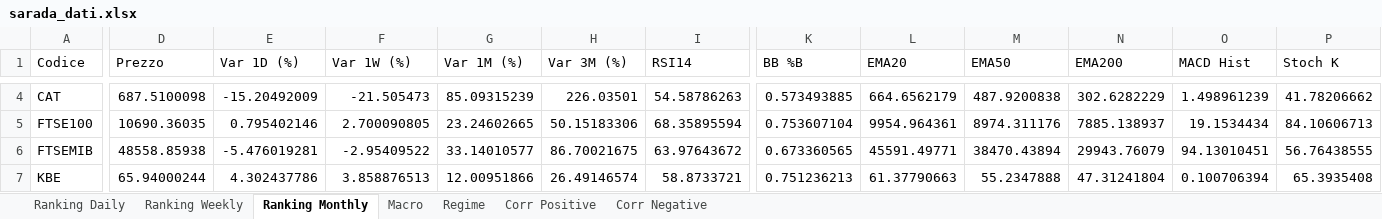
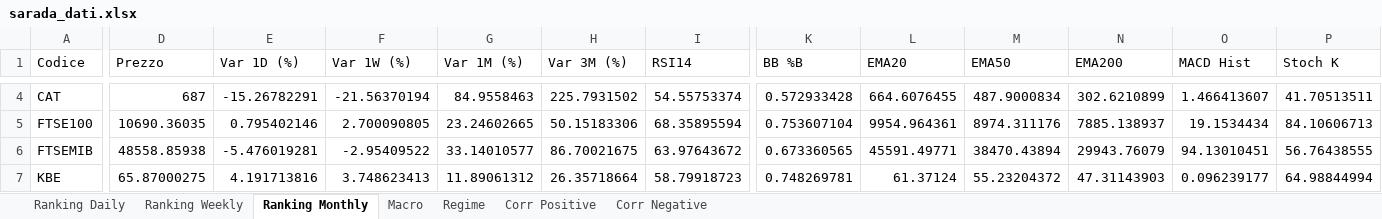
Before and after one commit to giapal96-star/jennifer-trading-dashbord, an Excel workbook: docs/sarada_dati.xlsx, sheet Ranking Monthly, drawn as a sheet; only a part is shown, gaps mark what is left out; values as stored, in another font and other column widths than the file's, no borders; the diff covers the shown part only; the diff names each change by its address in the sheet, - before the commit and + after, or states it on an @@ line.

```diff
--- a/docs/sarada_dati.xlsx (sheet Ranking Monthly)
+++ b/docs/sarada_dati.xlsx (sheet Ranking Monthly)
-D4 (Prezzo): 687.5100098
+D4 (Prezzo): 687
-E4 (Var 1D (%)): -15.20492009
+E4 (Var 1D (%)): -15.26782291
-F4 (Var 1W (%)): -21.505473
+F4 (Var 1W (%)): -21.56370194
-G4 (Var 1M (%)): 85.09315239
+G4 (Var 1M (%)): 84.9558463
-H4 (Var 3M (%)): 226.03501
+H4 (Var 3M (%)): 225.7931502
-I4 (RSI14): 54.58786263
+I4 (RSI14): 54.55753374
-K4 (BB %B): 0.573493885
+K4 (BB %B): 0.572933428
-L4 (EMA20): 664.6562179
+L4 (EMA20): 664.6076455
-M4 (EMA50): 487.9200838
+M4 (EMA50): 487.9000834
-N4 (EMA200): 302.6282229
+N4 (EMA200): 302.6210899
-O4 (MACD Hist): 1.498961239
+O4 (MACD Hist): 1.466413607
-P4 (Stoch K): 41.78206662
+P4 (Stoch K): 41.70513511
-D7 (Prezzo): 65.94000244
+D7 (Prezzo): 65.87000275
-E7 (Var 1D (%)): 4.302437786
+E7 (Var 1D (%)): 4.191713816
-F7 (Var 1W (%)): 3.858876513
+F7 (Var 1W (%)): 3.748623413
-G7 (Var 1M (%)): 12.00951866
+G7 (Var 1M (%)): 11.89061312
-H7 (Var 3M (%)): 26.49146574
+H7 (Var 3M (%)): 26.35718664
-I7 (RSI14): 58.8733721
+I7 (RSI14): 58.79918723
-K7 (BB %B): 0.751236213
+K7 (BB %B): 0.748269781
-L7 (EMA20): 61.37790663
+L7 (EMA20): 61.37124
-M7 (EMA50): 55.2347888
+M7 (EMA50): 55.23204372
-N7 (EMA200): 47.31241804
+N7 (EMA200): 47.31143903
-O7 (MACD Hist): 0.100706394
+O7 (MACD Hist): 0.096239177
-P7 (Stoch K): 65.3935408
+P7 (Stoch K): 64.98844994
```
Also changed, not shown: 17 added rows, 17 removed rows and 1010 edited cells elsewhere in this sheet, sheet Ranking Daily, sheet Ranking Weekly, sheet Corr Negative, sheet Corr Positive, sheet Macro, sheet Regime, 2 other files.
